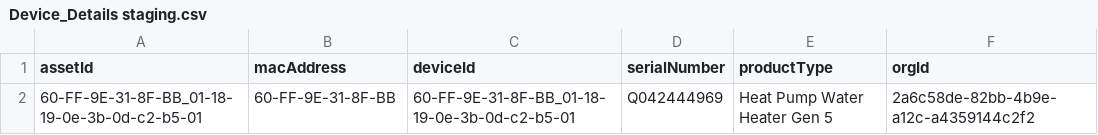
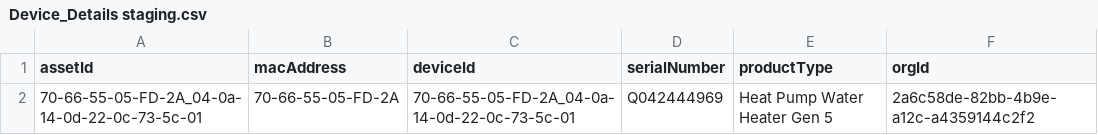
Before and after one commit to hitesh-prajapati-ext-acldigital/TVMPerformanceTest, a CSV file: Data/Device_Details staging.csv, drawn as a sheet.

```diff
--- a/Data/Device_Details staging.csv
+++ b/Data/Device_Details staging.csv
@@ -1,3 +1,2 @@
 assetId,macAddress,deviceId,serialNumber,productType,orgId
-60-FF-9E-31-8F-BB_01-18-19-0e-3b-0d-c2-b5-01,60-FF-9E-31-8F-BB,60-FF-9E-31-8F-BB_01-18-19-0e-3b-0d-c2-b5-01,Q042444969,Heat Pump Water Heater Gen 5,"2a6c58de-82bb-4b9e-a12c-a4359144c2f2
-"
+70-66-55-05-FD-2A_04-0a-14-0d-22-0c-73-5c-01,70-66-55-05-FD-2A,70-66-55-05-FD-2A_04-0a-14-0d-22-0c-73-5c-01,Q042444969,Heat Pump Water Heater Gen 5,2a6c58de-82bb-4b9e-a12c-a4359144c2f2
```
Also changed, not shown: Data/System_Page pre_staging.csv, 4 other files.
